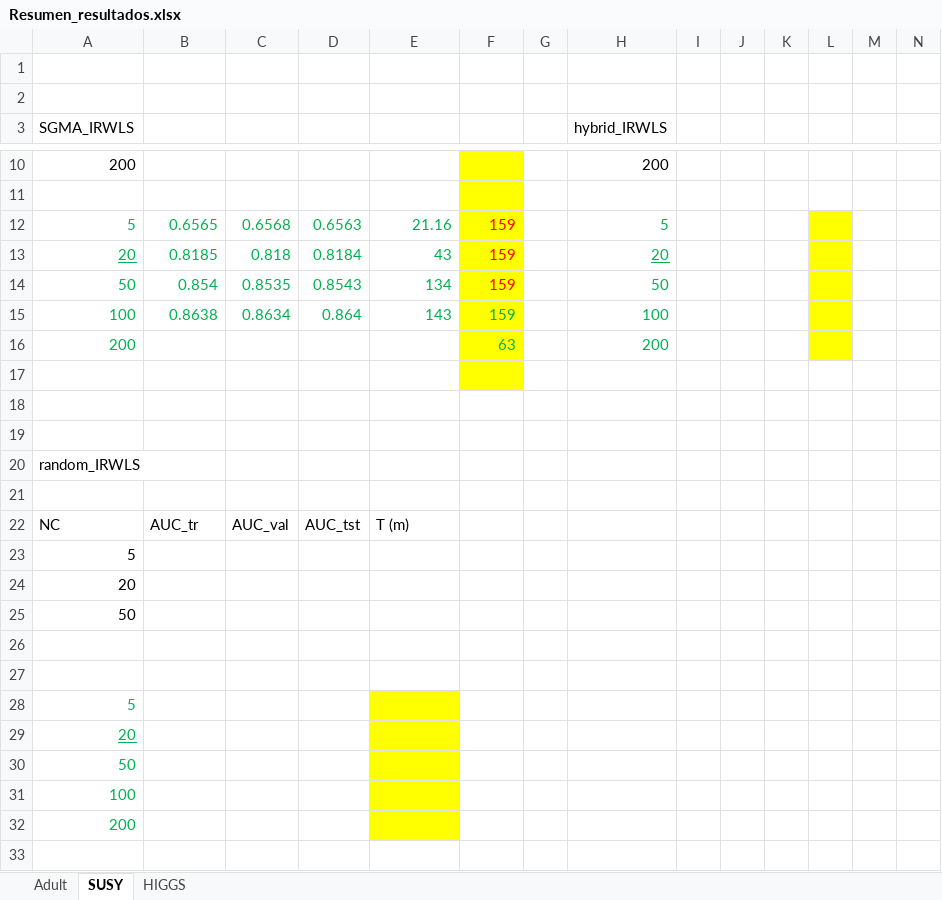
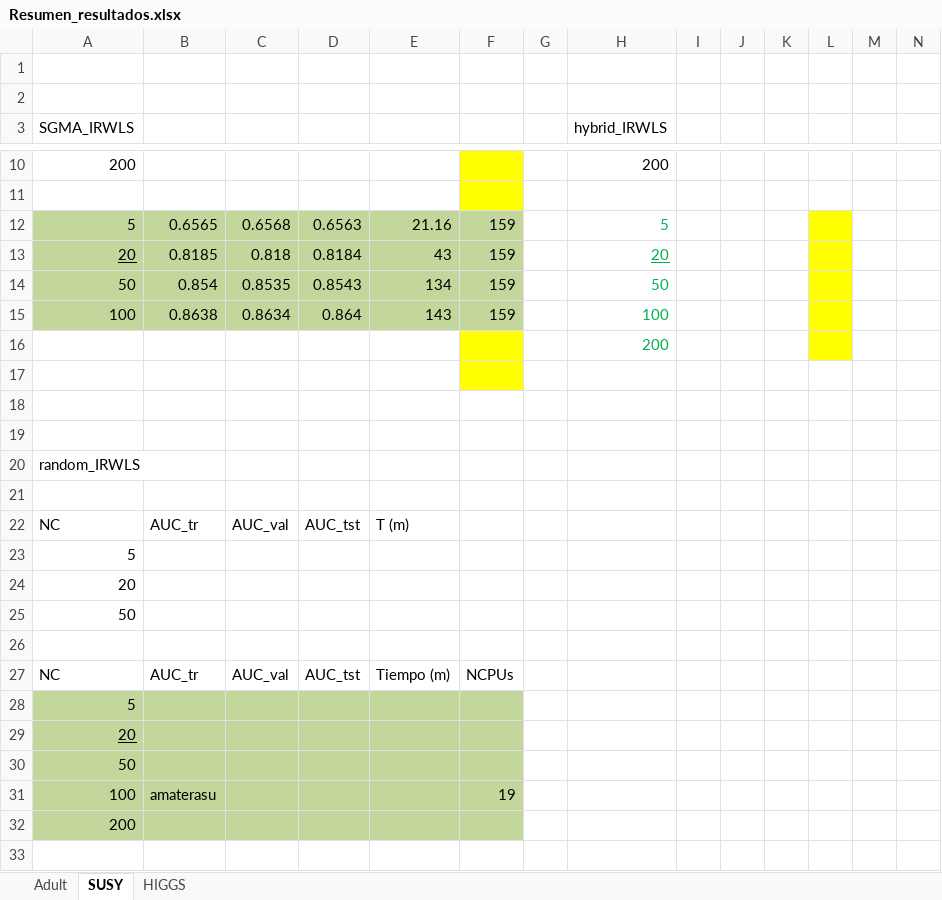
Before and after one commit to angelnaviavazquez/SVM_spark, an Excel workbook: Resumen_resultados.xlsx, sheet SUSY, drawn as a sheet; only a part is shown, gaps mark what is left out; values as stored, in another font and other column widths than the file's, no borders; removed rows and columns are numbered as before the commit, all else as after; rows hold the shown columns only; the diff names each change by its address in the sheet, - before the commit and + after, or states it on an @@ line.

```diff
--- a/Resumen_resultados.xlsx (sheet SUSY)
+++ b/Resumen_resultados.xlsx (sheet SUSY)
-A12:E15 fill: none
+A12:E15 fill: #C3D69B
-A12:E14 text colour: #00B050
+A12:E14 text colour: black
-F12:F15 fill: #FFFF00
+F12:F15 fill: #C3D69B
-F12:F14 text colour: #FF0000
+F12:F14 text colour: black
-A15:F15 text colour: #00B050
+A15:F15 text colour: black
-row 16: 200 |  |  |  |  | 63 |  | 200
+row 16:  |  |  |  |  |  |  | 200
-row 27: (empty)
+row 27: NC | AUC_tr | AUC_val | AUC_tst | Tiempo (m) | NCPUs
-A28:D32 fill: none
+A28:D32 fill: #C3D69B
-A28:A32 text colour: #00B050
+A28:A32 text colour: black
-E28:E32 fill: #FFFF00
+E28:E32 fill: #C3D69B
-F28:F32 fill: none
+F28:F32 fill: #C3D69B
-B31: (empty)
+B31: amaterasu
-F31: (empty)
+F31: 19
```
Also changed, not shown: sheet Adult, sheet HIGGS, 7 other files.
